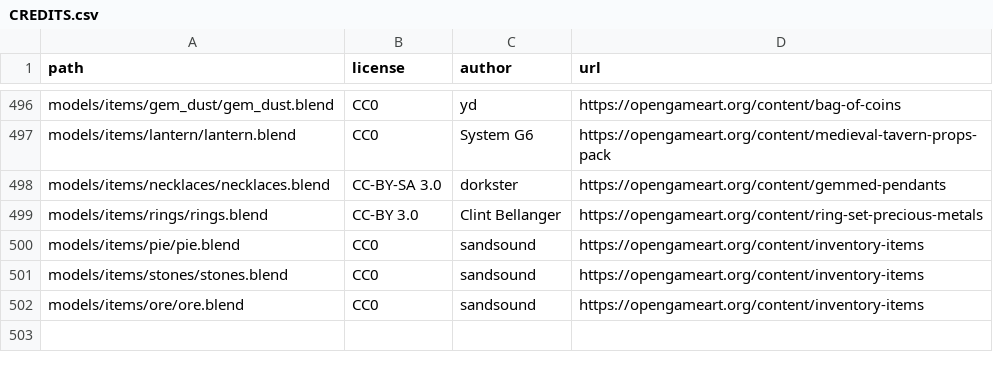
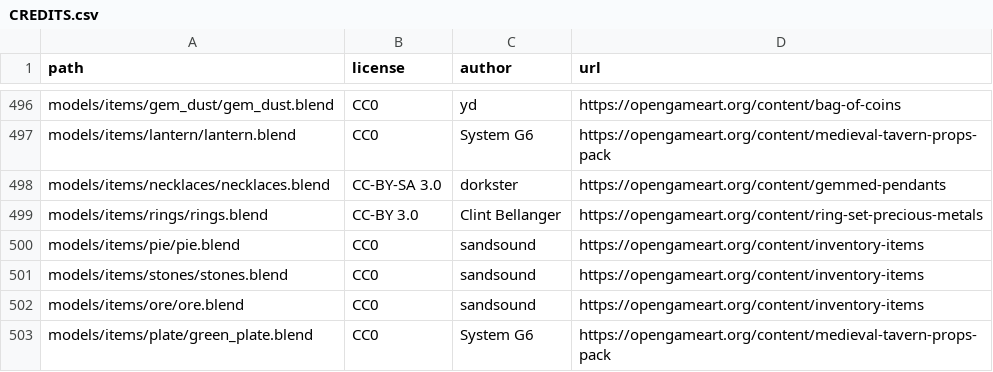
Before and after one commit to SeleneWorlds/Illarion-Gobaith-Assets, a CSV file: CREDITS.csv, drawn as a sheet; only a part is shown, gaps mark what is left out; the diff names each change by its address in the sheet, - before the commit and + after, or states it on an @@ line.

Commit message:
Plate

```diff
--- a/CREDITS.csv
+++ b/CREDITS.csv
+row 503: models/items/plate/green_plate.blend | CC0 | System G6 | https://opengameart.org/content/medieval-tavern-props-pack
```
Also changed, not shown: 4 other files.
